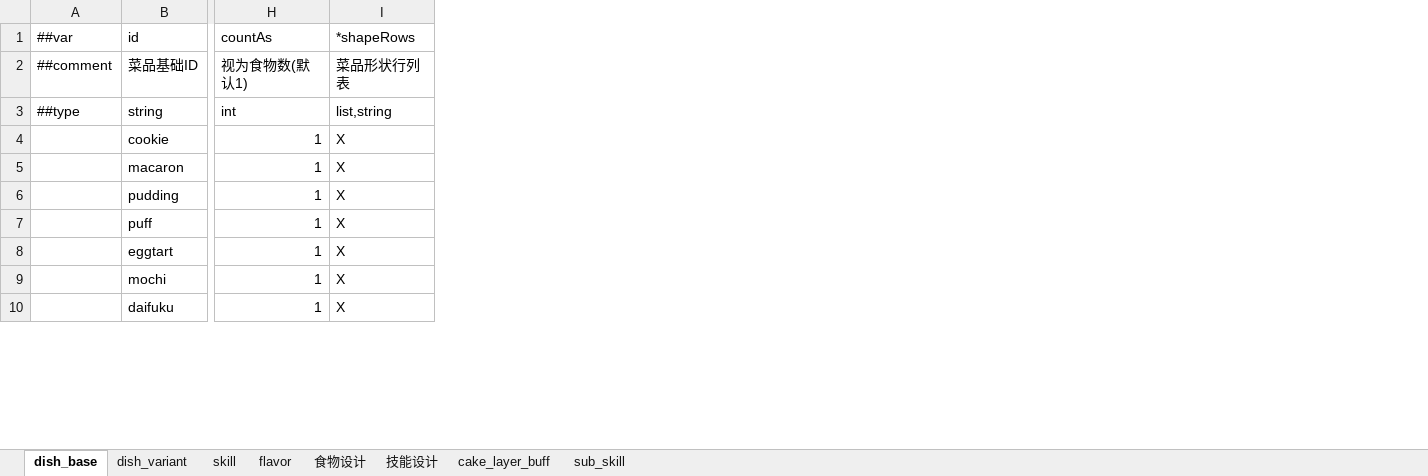
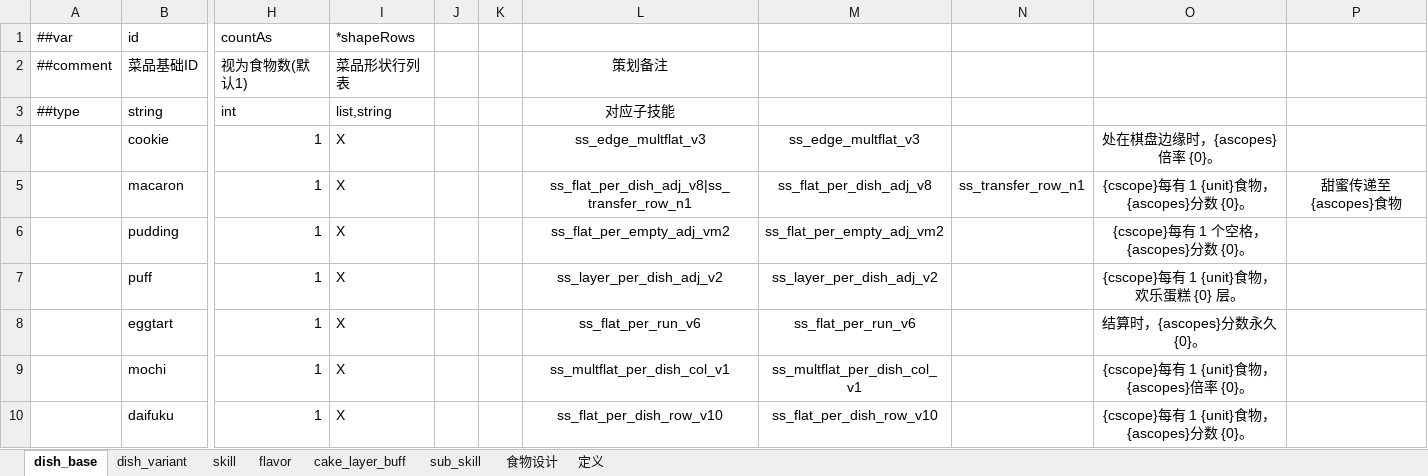
Before and after one commit to 2563495284/gourmetproject, an Excel workbook: GourmetProject/GameConfig/Datas/dish.xlsx, sheet dish_base, drawn as a sheet; only a part is shown, gaps mark what is left out; values as stored, in another font and other column widths than the file's, no borders; the diff covers the shown part only; the diff names each change by its address in the sheet, - before the commit and + after, or states it on an @@ line.

```diff
--- a/GourmetProject/GameConfig/Datas/dish.xlsx (sheet dish_base)
+++ b/GourmetProject/GameConfig/Datas/dish.xlsx (sheet dish_base)
-sheet tab: 技能设计
+sheet tab: 定义
@@ sheet tab order changed: dish_base | dish_variant | skill | flavor | cake_layer_buff | sub_skill | 食物设计 | 定义 @@
+column J, empty
+column K, empty
+column L, rows 2-10: 策划备注 | 对应子技能 | ss_edge_multflat_v3 | ss_flat_per_dish_adj_v8|ss_transfer_row_n1 | ss_flat_per_empty_adj_vm2 | ss_layer_per_dish_adj_v2 | ss_flat_per_run_v6 | ss_multflat_per_dish_col_v1 | ss_flat_per_dish_row_v10
+column M, rows 4-10: ss_edge_multflat_v3 | ss_flat_per_dish_adj_v8 | ss_flat_per_empty_adj_vm2 | ss_layer_per_dish_adj_v2 | ss_flat_per_run_v6 | ss_multflat_per_dish_col_v1 | ss_flat_per_dish_row_v10
+column N, row 5: ss_transfer_row_n1
+column O, rows 4-10: 处在棋盘边缘时，{ascopes}倍率 {0}。 | {cscope}每有 1 {unit}食物，{ascopes}分数 {0}。 | {cscope}每有 1 个空格，{ascopes}分数 {0}。 | {cscope}每有 1 {unit}食物，欢乐蛋糕 {0} 层。 | 结算时，{ascopes}分数永久 {0}。 | {cscope}每有 1 {unit}食物，{ascopes}倍率 {0}。 | {cscope}每有 1 {unit}食物，{ascopes}分数 {0}。
+column P, row 5: 甜蜜传递至{ascopes}食物
```
Also changed, not shown: 8 edited cells elsewhere in this sheet, sheet sub_skill, sheet 食物设计.
